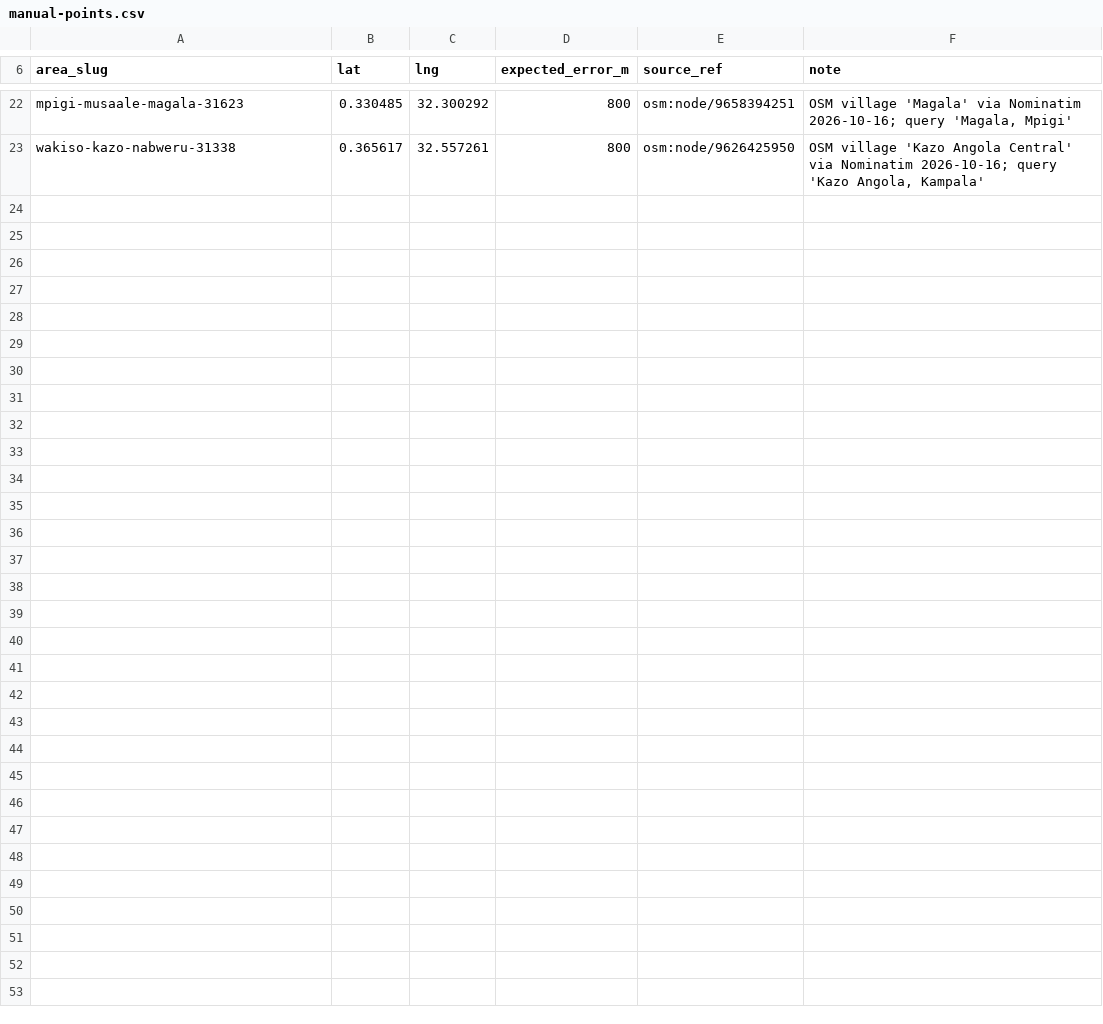
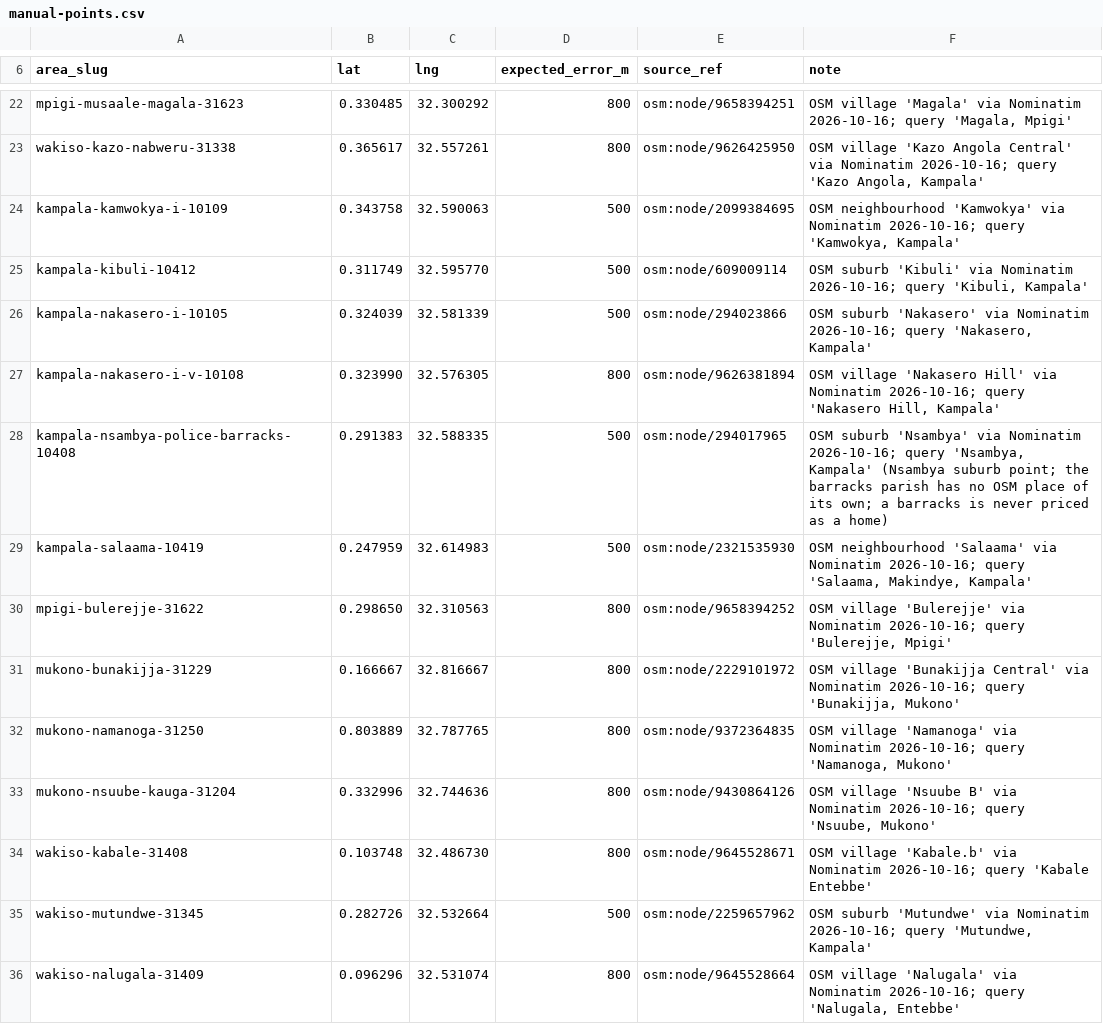
Before and after one commit to sebunya/sebunya, a CSV file: goldplus-commerce/data/geo/manual-points.csv, drawn as a sheet; only a part is shown, gaps mark what is left out; the diff names each change by its address in the sheet, - before the commit and + after, or states it on an @@ line.

```diff
--- a/goldplus-commerce/data/geo/manual-points.csv
+++ b/goldplus-commerce/data/geo/manual-points.csv
+row 24: kampala-kamwokya-i-10109 | 0.343758 | 32.590063 | 500 | osm:node/2099384695 | OSM neighbourhood 'Kamwokya' via Nominatim 2026-10-16; query 'Kamwokya, Kampala'
+row 25: kampala-kibuli-10412 | 0.311749 | 32.595770 | 500 | osm:node/609009114 | OSM suburb 'Kibuli' via Nominatim 2026-10-16; query 'Kibuli, Kampala'
+row 26: kampala-nakasero-i-10105 | 0.324039 | 32.581339 | 500 | osm:node/294023866 | OSM suburb 'Nakasero' via Nominatim 2026-10-16; query 'Nakasero, Kampala'
+row 27: kampala-nakasero-i-v-10108 | 0.323990 | 32.576305 | 800 | osm:node/9626381894 | OSM village 'Nakasero Hill' via Nominatim 2026-10-16; query 'Nakasero Hill, Kampala'
+row 28: kampala-nsambya-police-barracks-10408 | 0.291383 | 32.588335 | 500 | osm:node/294017965 | OSM suburb 'Nsambya' via Nominatim 2026-10-16; query 'Nsambya, Kampala' (Nsambya suburb point; the barracks parish has no OSM place of its own; a barracks is never priced as a home)
+row 29: kampala-salaama-10419 | 0.247959 | 32.614983 | 500 | osm:node/2321535930 | OSM neighbourhood 'Salaama' via Nominatim 2026-10-16; query 'Salaama, Makindye, Kampala'
+row 30: mpigi-bulerejje-31622 | 0.298650 | 32.310563 | 800 | osm:node/9658394252 | OSM village 'Bulerejje' via Nominatim 2026-10-16; query 'Bulerejje, Mpigi'
+row 31: mukono-bunakijja-31229 | 0.166667 | 32.816667 | 800 | osm:node/2229101972 | OSM village 'Bunakijja Central' via Nominatim 2026-10-16; query 'Bunakijja, Mukono'
+row 32: mukono-namanoga-31250 | 0.803889 | 32.787765 | 800 | osm:node/9372364835 | OSM village 'Namanoga' via Nominatim 2026-10-16; query 'Namanoga, Mukono'
+row 33: mukono-nsuube-kauga-31204 | 0.332996 | 32.744636 | 800 | osm:node/9430864126 | OSM village 'Nsuube B' via Nominatim 2026-10-16; query 'Nsuube, Mukono'
+row 34: wakiso-kabale-31408 | 0.103748 | 32.486730 | 800 | osm:node/9645528671 | OSM village 'Kabale.b' via Nominatim 2026-10-16; query 'Kabale Entebbe'
+row 35: wakiso-mutundwe-31345 | 0.282726 | 32.532664 | 500 | osm:node/2259657962 | OSM suburb 'Mutundwe' via Nominatim 2026-10-16; query 'Mutundwe, Kampala'
+row 36: wakiso-nalugala-31409 | 0.096296 | 32.531074 | 800 | osm:node/9645528664 | OSM village 'Nalugala' via Nominatim 2026-10-16; query 'Nalugala, Entebbe'
```
Also changed, not shown: goldplus-commerce/data/geo/MANIFEST.csv.
